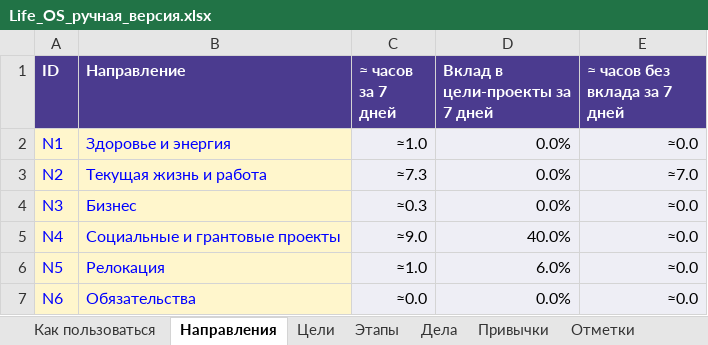
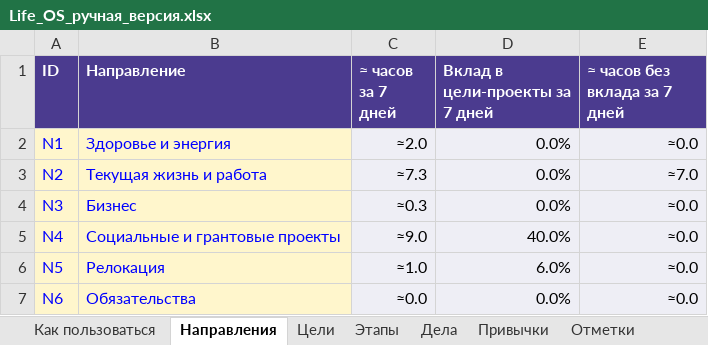
Before and after one commit to creativeunion44-stack/Creative-Union-44, an Excel workbook: life-os/manual/Life_OS_ручная_версия.xlsx, sheet Направления, drawn as a sheet; values as stored, in another font and other column widths than the file's, no borders; the diff names each change by its address in the sheet, - before the commit and + after, or states it on an @@ line.

```diff
--- a/life-os/manual/Life_OS_ручная_версия.xlsx (sheet Направления)
+++ b/life-os/manual/Life_OS_ручная_версия.xlsx (sheet Направления)
-C2 (≈ часов за 7 дней): ≈1.0
+C2 (≈ часов за 7 дней): ≈2.0
```
Also changed, not shown: sheet Дела, sheet Привычки, sheet Обзор недели, sheet Как пользоваться, sheet Цели, sheet Снимки, formulas that keep their value, 8 other files.
